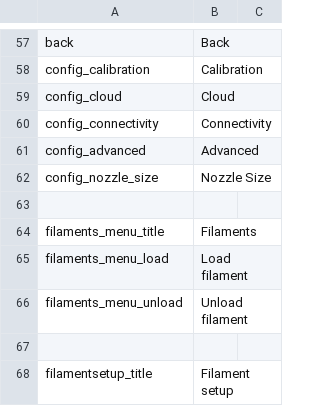
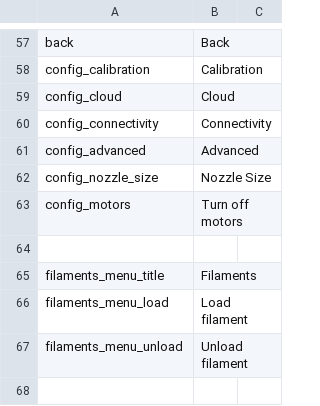
Before and after one commit to rmfranz/v2-firmware, a CSV file: translations/en_US.csv, drawn as a sheet; only a part is shown, gaps mark what is left out; the shorter side is filled out with more unchanged rows.

```diff
--- a/translations/en_US.csv
+++ b/translations/en_US.csv
@@ -62,2 +62,3 @@ config_advanced, Advanced
 config_nozzle_size, Nozzle Size
+config_motors, Turn off motors
 
```
Also changed, not shown: 5 other files.
